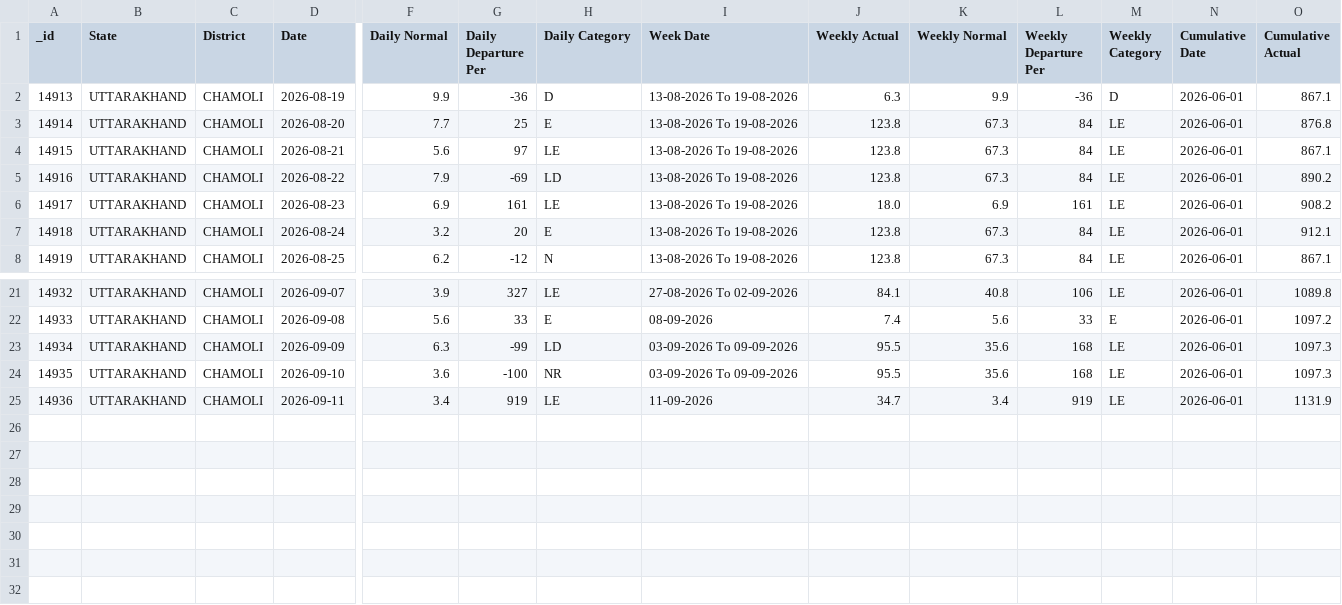
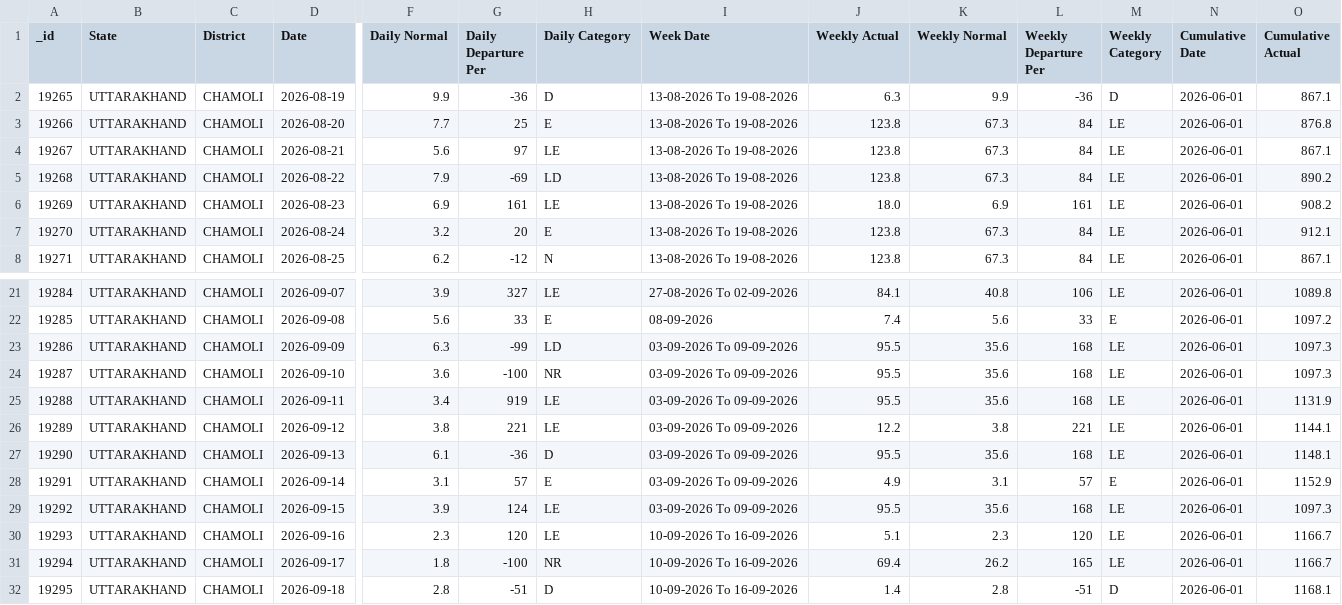
Before and after one commit to anushkaragarwal/TRINETRA, a CSV file: data/rainfall/processed/rainfall_features.csv, drawn as a sheet; only a part is shown, gaps mark what is left out; rows hold the shown columns only; the diff names each change by its address in the sheet, - before the commit and + after, or states it on an @@ line.

```diff
--- a/data/rainfall/processed/rainfall_features.csv
+++ b/data/rainfall/processed/rainfall_features.csv
@@ column A (_id) renumbered between rows 2 and 25 @@
-I25 (Week Date): 11-09-2026
+I25 (Week Date): 03-09-2026 To 09-09-2026
-J25 (Weekly Actual): 34.7
+J25 (Weekly Actual): 95.5
-K25 (Weekly Normal): 3.4
+K25 (Weekly Normal): 35.6
-L25 (Weekly Departure Per): 919
+L25 (Weekly Departure Per): 168
+row 26: 19289 | UTTARAKHAND | CHAMOLI | 2026-09-12 | 3.8 | 221 | LE | 03-09-2026 To 09-09-2026 | 12.2 | 3.8 | 221 | LE | 2026-06-01 | 1144.1
+row 27: 19290 | UTTARAKHAND | CHAMOLI | 2026-09-13 | 6.1 | -36 | D | 03-09-2026 To 09-09-2026 | 95.5 | 35.6 | 168 | LE | 2026-06-01 | 1148.1
+row 28: 19291 | UTTARAKHAND | CHAMOLI | 2026-09-14 | 3.1 | 57 | E | 03-09-2026 To 09-09-2026 | 4.9 | 3.1 | 57 | E | 2026-06-01 | 1152.9
+row 29: 19292 | UTTARAKHAND | CHAMOLI | 2026-09-15 | 3.9 | 124 | LE | 03-09-2026 To 09-09-2026 | 95.5 | 35.6 | 168 | LE | 2026-06-01 | 1097.3
+row 30: 19293 | UTTARAKHAND | CHAMOLI | 2026-09-16 | 2.3 | 120 | LE | 10-09-2026 To 16-09-2026 | 5.1 | 2.3 | 120 | LE | 2026-06-01 | 1166.7
+row 31: 19294 | UTTARAKHAND | CHAMOLI | 2026-09-17 | 1.8 | -100 | NR | 10-09-2026 To 16-09-2026 | 69.4 | 26.2 | 165 | LE | 2026-06-01 | 1166.7
+row 32: 19295 | UTTARAKHAND | CHAMOLI | 2026-09-18 | 2.8 | -51 | D | 10-09-2026 To 16-09-2026 | 1.4 | 2.8 | -51 | D | 2026-06-01 | 1168.1
```
Also changed, not shown: data/rainfall/processed/rainfall_anomaly_scores.csv, data/rainfall/processed/rainfall_hybrid_hazard.csv, 15 other files.
